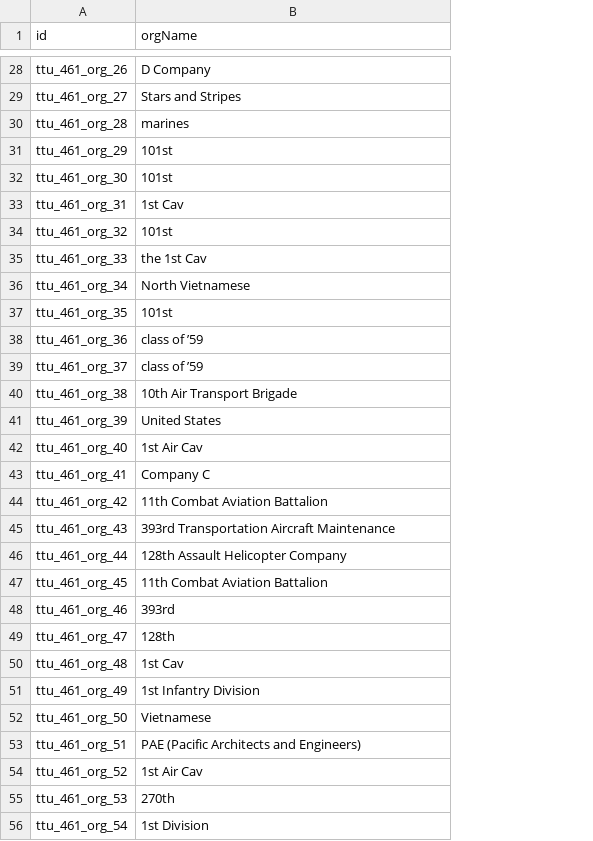
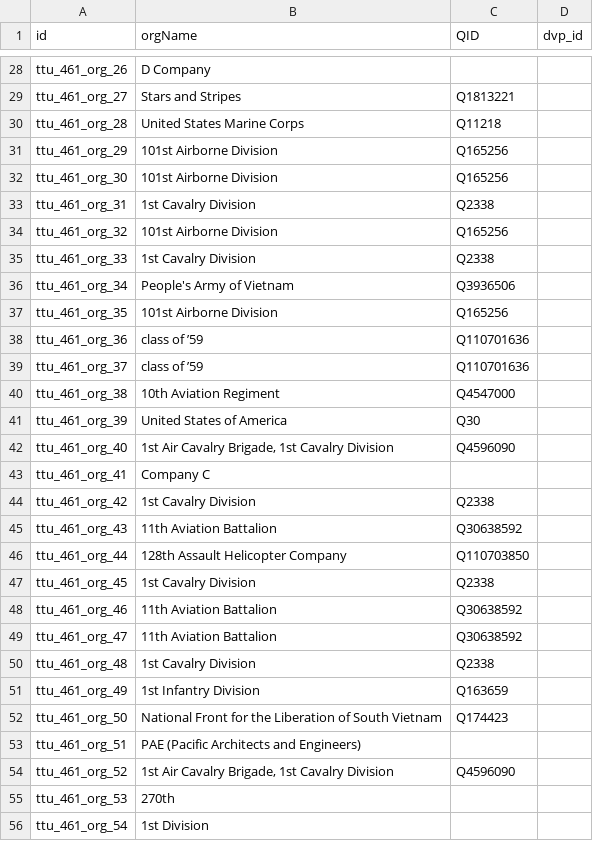
Before and after one commit to Dartmouth-Digital-History-Initiative/VNCA-Encoding, a TSV file: tsv/robinson_edward_orgs.tsv, drawn as a sheet; only a part is shown, gaps mark what is left out; the diff covers the shown part only; the diff names each change by its address in the sheet, - before the commit and + after, or states it on an @@ line.

```diff
--- a/tsv/robinson_edward_orgs.tsv
+++ b/tsv/robinson_edward_orgs.tsv
+column C (QID), rows 29-54: Q1813221 | Q11218 | Q165256 | Q165256 | Q2338 | Q165256 | Q2338 | Q3936506 | Q165256 | Q110701636 | Q110701636 | Q4547000 | Q30 | Q4596090 |  | Q2338 | Q30638592 | Q110703850 | Q2338 | Q30638592 | Q30638592 | Q2338 | Q163659 | Q174423 |  | Q4596090
+column D (dvp_id), empty
-B30 (orgName): marines
+B30 (orgName): United States Marine Corps
-B31:B32 (orgName): 101st
+B31:B32 (orgName): 101st Airborne Division
-B33 (orgName): 1st Cav
+B33 (orgName): 1st Cavalry Division
-B34 (orgName): 101st
+B34 (orgName): 101st Airborne Division
-B35 (orgName): the 1st Cav
+B35 (orgName): 1st Cavalry Division
-B36 (orgName): North Vietnamese
+B36 (orgName): People's Army of Vietnam
-B37 (orgName): 101st
+B37 (orgName): 101st Airborne Division
-B40 (orgName): 10th Air Transport Brigade
+B40 (orgName): 10th Aviation Regiment
-B41 (orgName): United States
+B41 (orgName): United States of America
-B42 (orgName): 1st Air Cav
+B42 (orgName): 1st Air Cavalry Brigade, 1st Cavalry Division
-B44 (orgName): 11th Combat Aviation Battalion
+B44 (orgName): 1st Cavalry Division
-B45 (orgName): 393rd Transportation Aircraft Maintenance
+B45 (orgName): 11th Aviation Battalion
-B47 (orgName): 11th Combat Aviation Battalion
+B47 (orgName): 1st Cavalry Division
-B48 (orgName): 393rd
+B48 (orgName): 11th Aviation Battalion
-B49 (orgName): 128th
+B49 (orgName): 11th Aviation Battalion
-B50 (orgName): 1st Cav
+B50 (orgName): 1st Cavalry Division
-B52 (orgName): Vietnamese
+B52 (orgName): National Front for the Liberation of South Vietnam
-B54 (orgName): 1st Air Cav
+B54 (orgName): 1st Air Cavalry Brigade, 1st Cavalry Division
```
Also changed, not shown: 27 edited cells elsewhere in this file.
